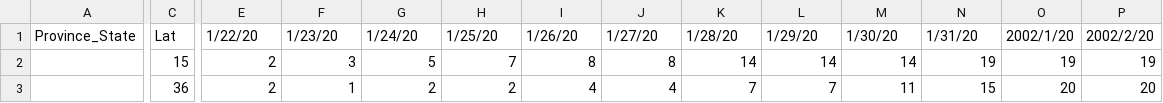
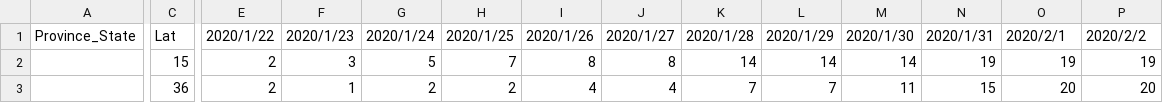
Before and after one commit to wx2123/PCEP, a CSV file: time_series_19-covid-Confirmed.csv, drawn as a sheet; only a part is shown, gaps mark what is left out; the diff covers the shown part only; the diff names each change by its address in the sheet, - before the commit and + after, or states it on an @@ line.

Commit message:
Add files via upload

```diff
--- a/time_series_19-covid-Confirmed.csv
+++ b/time_series_19-covid-Confirmed.csv
-E1: 1/22/20
+E1: 2020/1/22
-F1: 1/23/20
+F1: 2020/1/23
-G1: 1/24/20
+G1: 2020/1/24
-H1: 1/25/20
+H1: 2020/1/25
-I1: 1/26/20
+I1: 2020/1/26
-J1: 1/27/20
+J1: 2020/1/27
-K1: 1/28/20
+K1: 2020/1/28
-L1: 1/29/20
+L1: 2020/1/29
-M1: 1/30/20
+M1: 2020/1/30
-N1: 1/31/20
+N1: 2020/1/31
-O1: 2002/1/20
+O1: 2020/2/1
-P1: 2002/2/20
+P1: 2020/2/2
```
Also changed, not shown: 48 edited cells elsewhere in this file.
